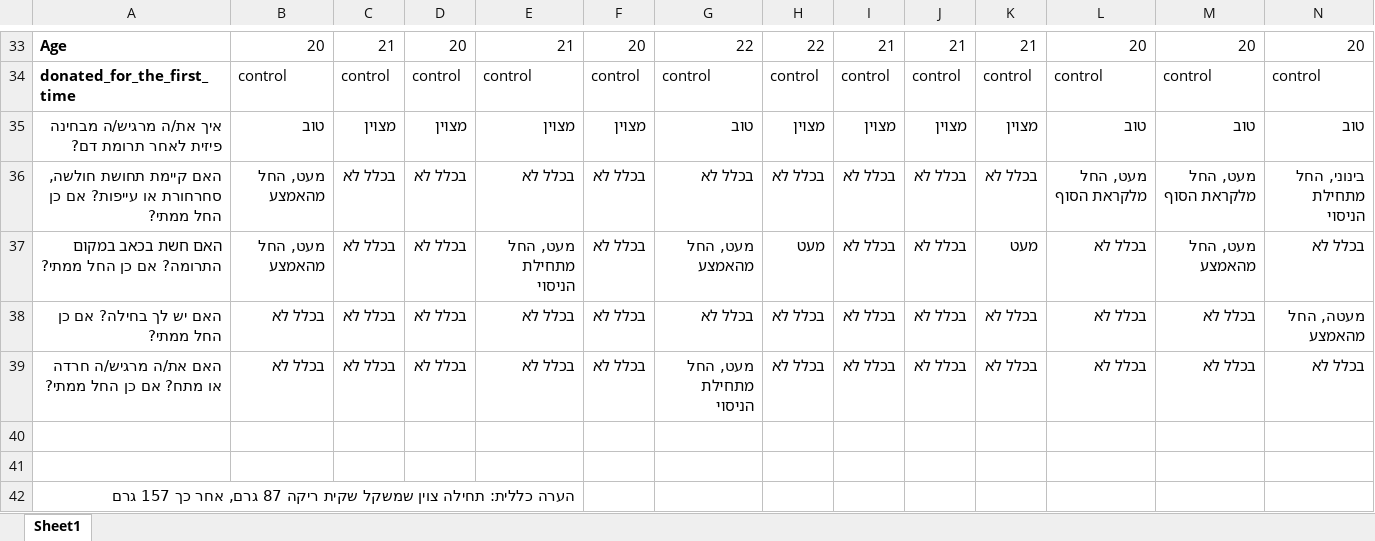
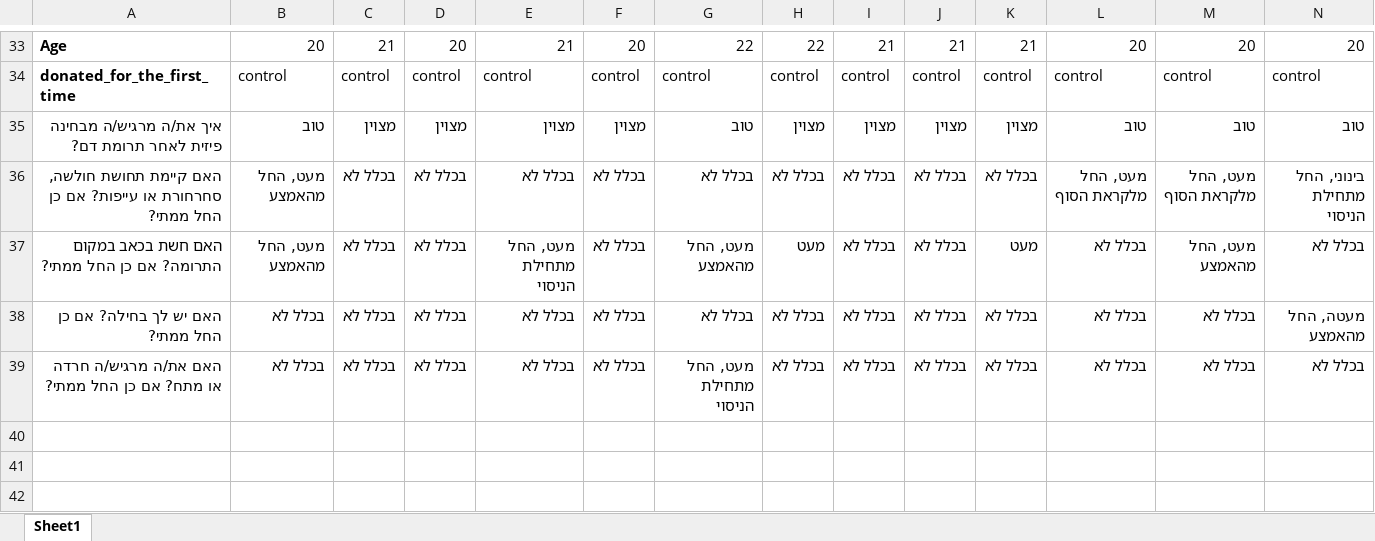
Before and after one commit to TimnaSoroka/BloodDonation, an Excel workbook: bloodDonationTableControls.xlsx, sheet Sheet1, drawn as a sheet; only a part is shown, gaps mark what is left out; values as stored, in another font and other column widths than the file's, no borders; rows hold the shown columns only; the diff covers the shown part only; the diff names each change by its address in the sheet, - before the commit and + after, or states it on an @@ line.

```diff
--- a/bloodDonationTableControls.xlsx (sheet Sheet1)
+++ b/bloodDonationTableControls.xlsx (sheet Sheet1)
-row 40: (empty)
-row 41: (empty)
-row 42: הערה כללית: תחילה צוין שמשקל שקית ריקה 87 גרם, אחר כך 157 גרם
```
Also changed, not shown: 20 edited cells and cell formats elsewhere in this sheet, 5 other files.
